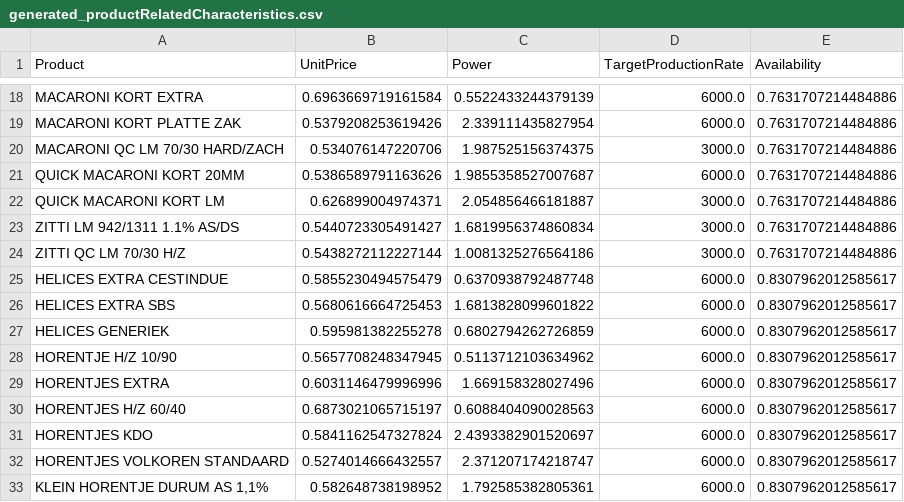
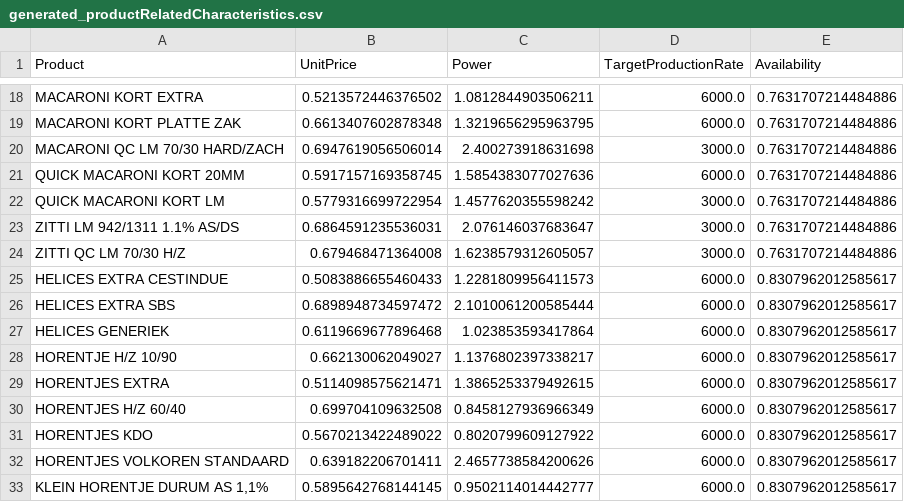
Before and after one commit to shenke93/SchedulingSimulator, a CSV file: ELITEPython/Deliverable/original_data/productionfile/generated_productRelatedCharacteristics.csv, drawn as a sheet; only a part is shown, gaps mark what is left out; the diff covers the shown part only; the diff names each change by its address in the sheet, - before the commit and + after, or states it on an @@ line.

```diff
--- a/ELITEPython/Deliverable/original_data/productionfile/generated_productRelatedCharacteristics.csv
+++ b/ELITEPython/Deliverable/original_data/productionfile/generated_productRelatedCharacteristics.csv
-B18 (UnitPrice): 0.6963669719161584
+B18 (UnitPrice): 0.5213572446376502
-C18 (Power): 0.5522433244379139
+C18 (Power): 1.0812844903506211
-B19 (UnitPrice): 0.5379208253619426
+B19 (UnitPrice): 0.6613407602878348
-C19 (Power): 2.339111435827954
+C19 (Power): 1.3219656295963795
-B20 (UnitPrice): 0.534076147220706
+B20 (UnitPrice): 0.6947619056506014
-C20 (Power): 1.987525156374375
+C20 (Power): 2.400273918631698
-B21 (UnitPrice): 0.5386589791163626
+B21 (UnitPrice): 0.5917157169358745
-C21 (Power): 1.9855358527007687
+C21 (Power): 1.5854383077027636
-B22 (UnitPrice): 0.626899004974371
+B22 (UnitPrice): 0.5779316699722954
-C22 (Power): 2.054856466181887
+C22 (Power): 1.4577620355598242
-B23 (UnitPrice): 0.5440723305491427
+B23 (UnitPrice): 0.6864591235536031
-C23 (Power): 1.6819956374860834
+C23 (Power): 2.076146037683647
-B24 (UnitPrice): 0.5438272112227144
+B24 (UnitPrice): 0.679468471364008
-C24 (Power): 1.0081325276564186
+C24 (Power): 1.6238579312605057
-B25 (UnitPrice): 0.5855230494575479
+B25 (UnitPrice): 0.5083886655460433
-C25 (Power): 0.6370938792487748
+C25 (Power): 1.2281809956411573
-B26 (UnitPrice): 0.5680616664725453
+B26 (UnitPrice): 0.6898948734597472
-C26 (Power): 1.6813828099601822
+C26 (Power): 2.1010061200585444
-B27 (UnitPrice): 0.595981382255278
+B27 (UnitPrice): 0.6119669677896468
-C27 (Power): 0.6802794262726859
+C27 (Power): 1.023853593417864
-B28 (UnitPrice): 0.5657708248347945
+B28 (UnitPrice): 0.662130062049027
-C28 (Power): 0.5113712103634962
+C28 (Power): 1.1376802397338217
-B29 (UnitPrice): 0.6031146479996996
+B29 (UnitPrice): 0.5114098575621471
-C29 (Power): 1.669158328027496
+C29 (Power): 1.3865253379492615
-B30 (UnitPrice): 0.6873021065715197
+B30 (UnitPrice): 0.699704109632508
-C30 (Power): 0.6088404090028563
+C30 (Power): 0.8458127936966349
-B31 (UnitPrice): 0.5841162547327824
+B31 (UnitPrice): 0.5670213422489022
-C31 (Power): 2.4393382901520697
+C31 (Power): 0.8020799609127922
-B32 (UnitPrice): 0.5274014666432557
+B32 (UnitPrice): 0.639182206701411
-C32 (Power): 2.371207174218747
+C32 (Power): 2.4657738584200626
-B33 (UnitPrice): 0.582648738198952
+B33 (UnitPrice): 0.5895642768144145
-C33 (Power): 1.792585382805361
+C33 (Power): 0.9502114014442777
```
Also changed, not shown: 54 edited cells elsewhere in this file, ELITEPython/Deliverable/executionRecords.csv, ELITEPython/Deliverable/originalRecords.csv, 17 other files.
